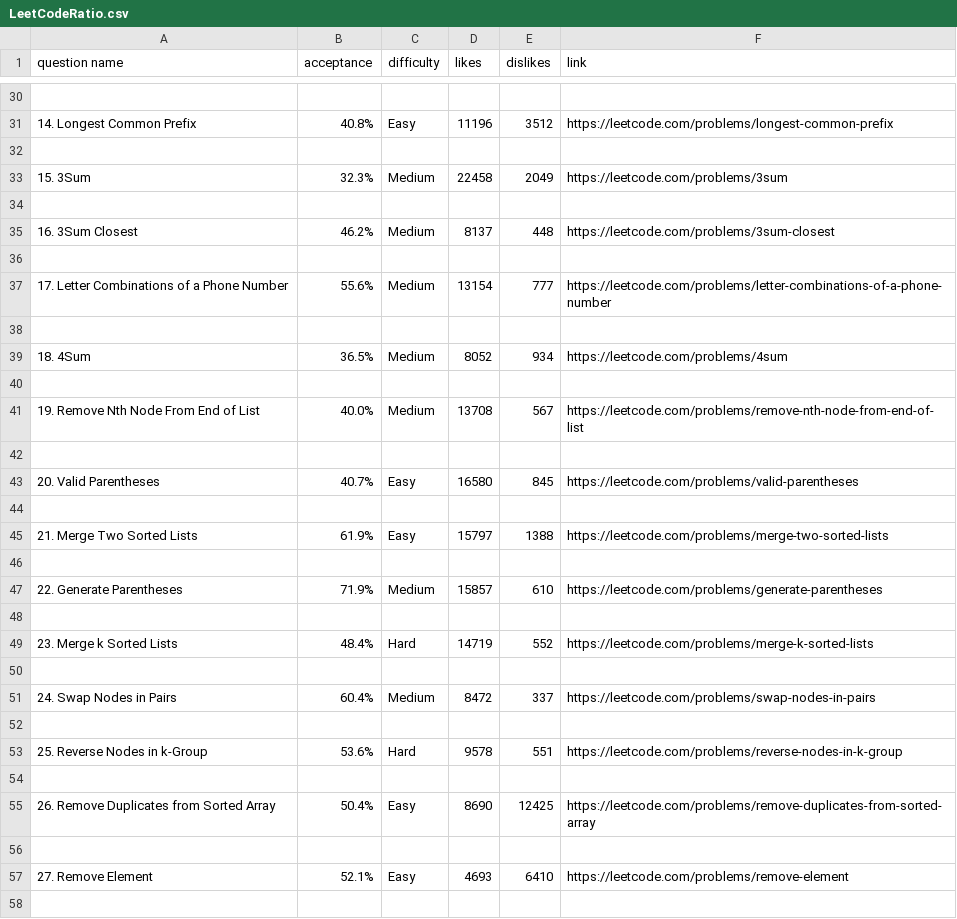
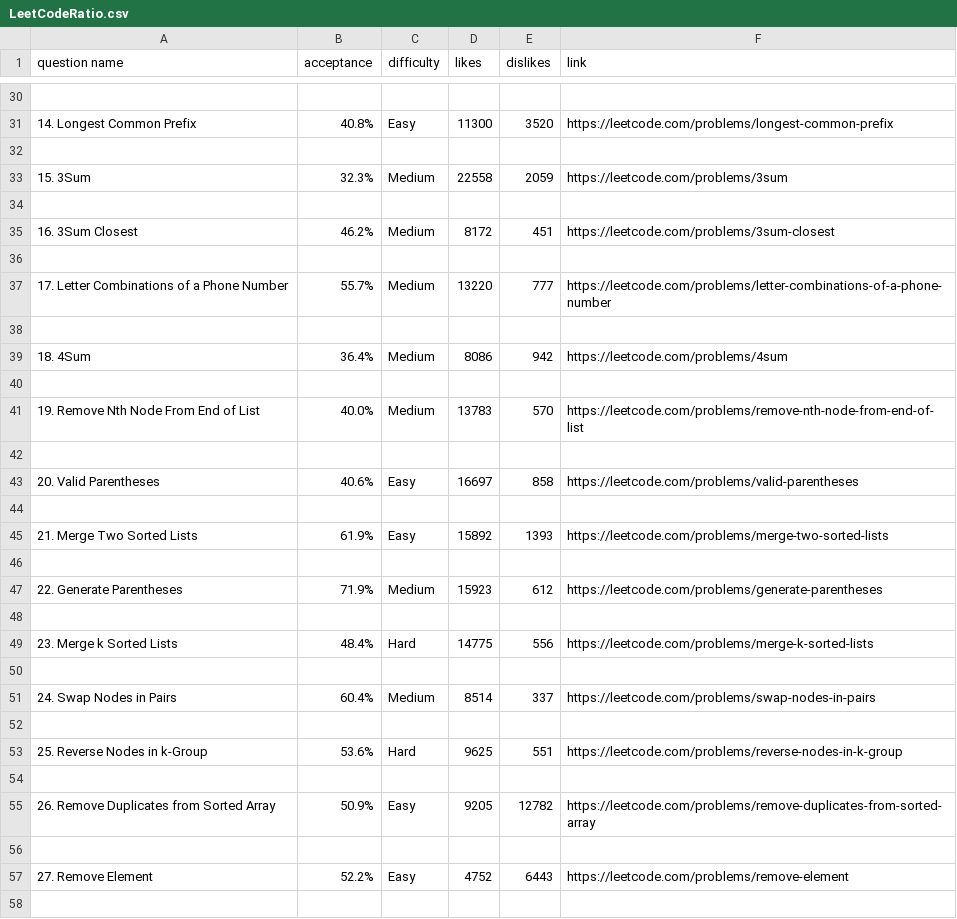
Before and after one commit to nekMont/HCC, a CSV file: LeetCodeRatio/LeetCodeRatio.csv, drawn as a sheet; only a part is shown, gaps mark what is left out; the diff covers the shown part only.

Commit message:
added link fix for HTML file
updated data of question likes and dislikes 11/14/2022

```diff
--- a/LeetCodeRatio/LeetCodeRatio.csv
+++ b/LeetCodeRatio/LeetCodeRatio.csv
@@ -30,29 +30,29 @@ question name,acceptance,difficulty,likes,dislikes,link
 
-14. Longest Common Prefix,40.8%,Easy,11196,3512,https://leetcode.com/problems/longest-common-prefix
+14. Longest Common Prefix,40.8%,Easy,11300,3520,https://leetcode.com/problems/longest-common-prefix
 
-15. 3Sum,32.3%,Medium,22458,2049,https://leetcode.com/problems/3sum
+15. 3Sum,32.3%,Medium,22558,2059,https://leetcode.com/problems/3sum
 
-16. 3Sum Closest,46.2%,Medium,8137,448,https://leetcode.com/problems/3sum-closest
+16. 3Sum Closest,46.2%,Medium,8172,451,https://leetcode.com/problems/3sum-closest
 
-17. Letter Combinations of a Phone Number,55.6%,Medium,13154,777,https://leetcode.com/problems/letter-combinations-of-a-phone-number
+17. Letter Combinations of a Phone Number,55.7%,Medium,13220,777,https://leetcode.com/problems/letter-combinations-of-a-phone-number
 
-18. 4Sum,36.5%,Medium,8052,934,https://leetcode.com/problems/4sum
+18. 4Sum,36.4%,Medium,8086,942,https://leetcode.com/problems/4sum
 
-19. Remove Nth Node From End of List,40.0%,Medium,13708,567,https://leetcode.com/problems/remove-nth-node-from-end-of-list
+19. Remove Nth Node From End of List,40.0%,Medium,13783,570,https://leetcode.com/problems/remove-nth-node-from-end-of-list
 
-20. Valid Parentheses,40.7%,Easy,16580,845,https://leetcode.com/problems/valid-parentheses
+20. Valid Parentheses,40.6%,Easy,16697,858,https://leetcode.com/problems/valid-parentheses
 
-21. Merge Two Sorted Lists,61.9%,Easy,15797,1388,https://leetcode.com/problems/merge-two-sorted-lists
+21. Merge Two Sorted Lists,61.9%,Easy,15892,1393,https://leetcode.com/problems/merge-two-sorted-lists
 
-22. Generate Parentheses,71.9%,Medium,15857,610,https://leetcode.com/problems/generate-parentheses
+22. Generate Parentheses,71.9%,Medium,15923,612,https://leetcode.com/problems/generate-parentheses
 
-23. Merge k Sorted Lists,48.4%,Hard,14719,552,https://leetcode.com/problems/merge-k-sorted-lists
+23. Merge k Sorted Lists,48.4%,Hard,14775,556,https://leetcode.com/problems/merge-k-sorted-lists
 
-24. Swap Nodes in Pairs,60.4%,Medium,8472,337,https://leetcode.com/problems/swap-nodes-in-pairs
+24. Swap Nodes in Pairs,60.4%,Medium,8514,337,https://leetcode.com/problems/swap-nodes-in-pairs
 
-25. Reverse Nodes in k-Group,53.6%,Hard,9578,551,https://leetcode.com/problems/reverse-nodes-in-k-group
+25. Reverse Nodes in k-Group,53.6%,Hard,9625,551,https://leetcode.com/problems/reverse-nodes-in-k-group
 
-26. Remove Duplicates from Sorted Array,50.4%,Easy,8690,12425,https://leetcode.com/problems/remove-duplicates-from-sorted-array
+26. Remove Duplicates from Sorted Array,50.9%,Easy,9205,12782,https://leetcode.com/problems/remove-duplicates-from-sorted-array
 
-27. Remove Element,52.1%,Easy,4693,6410,https://leetcode.com/problems/remove-element
+27. Remove Element,52.2%,Easy,4752,6443,https://leetcode.com/problems/remove-element
 
```
Also changed, not shown: 1 added row, 1 removed row and 72 edited cells elsewhere in this file, 4 other files.
